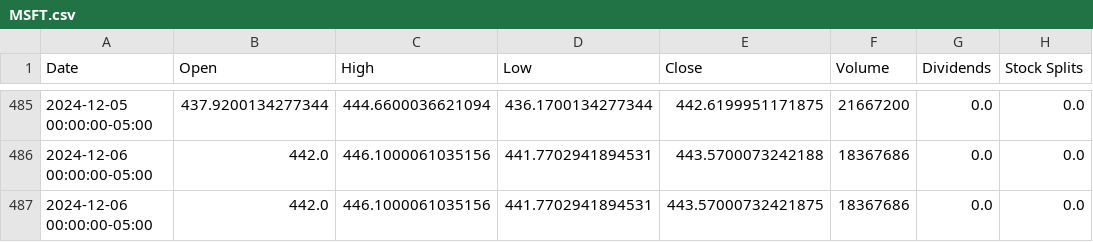
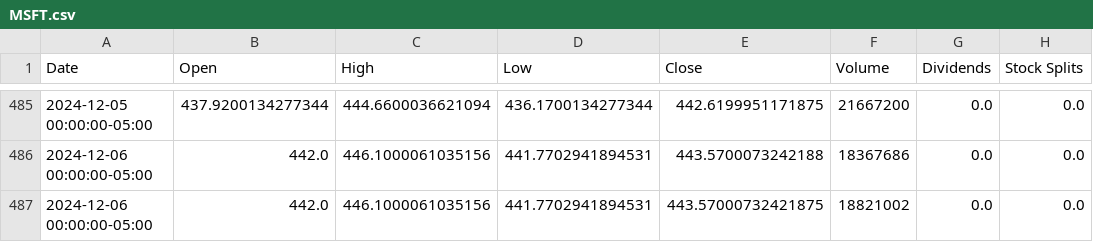
Before and after one commit to saisandeep97/StockForecastSentimentEndtoEnd, a CSV file: stock_data/MSFT.csv, drawn as a sheet; only a part is shown, gaps mark what is left out.

```diff
--- a/stock_data/MSFT.csv
+++ b/stock_data/MSFT.csv
@@ -486,2 +486,2 @@ Date,Open,High,Low,Close,Volume,Dividends,Stock Splits
 2024-12-06 00:00:00-05:00,442.0,446.1000061035156,441.7702941894531,443.5700073242188,18367686,0.0,0.0
-2024-12-06 00:00:00-05:00,442.0,446.1000061035156,441.7702941894531,443.57000732421875,18367686,0.0,0.0
+2024-12-06 00:00:00-05:00,442.0,446.1000061035156,441.7702941894531,443.57000732421875,18821002,0.0,0.0
```
Also changed, not shown: stock_data/AAPL.csv, stock_data/AMZN.csv, 2 other files.
